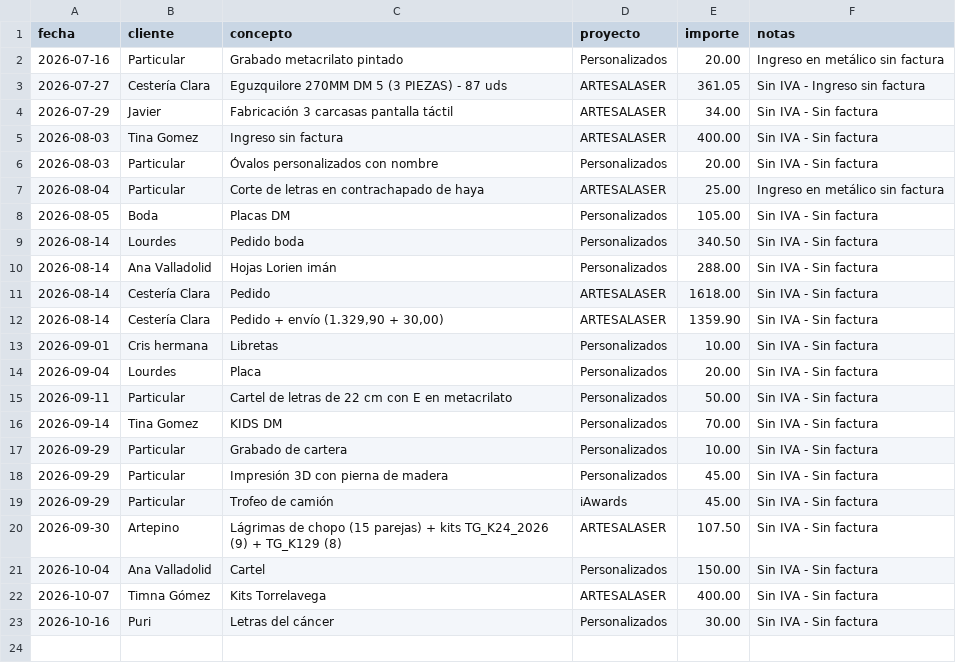
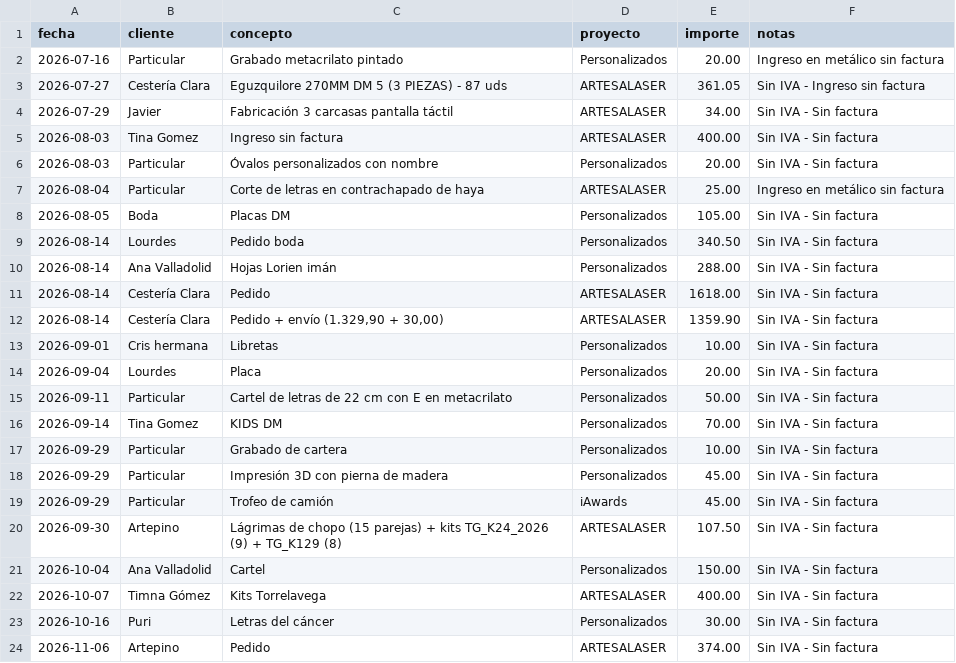
Before and after one commit to AntonioJose81/artesalaser-dashboard, a CSV file: ingresos_sin_factura.csv, drawn as a sheet; the diff names each change by its address in the sheet, - before the commit and + after, or states it on an @@ line.

Commit message:
Ingreso sin factura Artepino 374 EUR (06-11)

```diff
--- a/ingresos_sin_factura.csv
+++ b/ingresos_sin_factura.csv
+row 24: 2026-11-06 | Artepino | Pedido | ARTESALASER | 374.00 | Sin IVA - Sin factura
```
Also changed, not shown: 1 other file.
